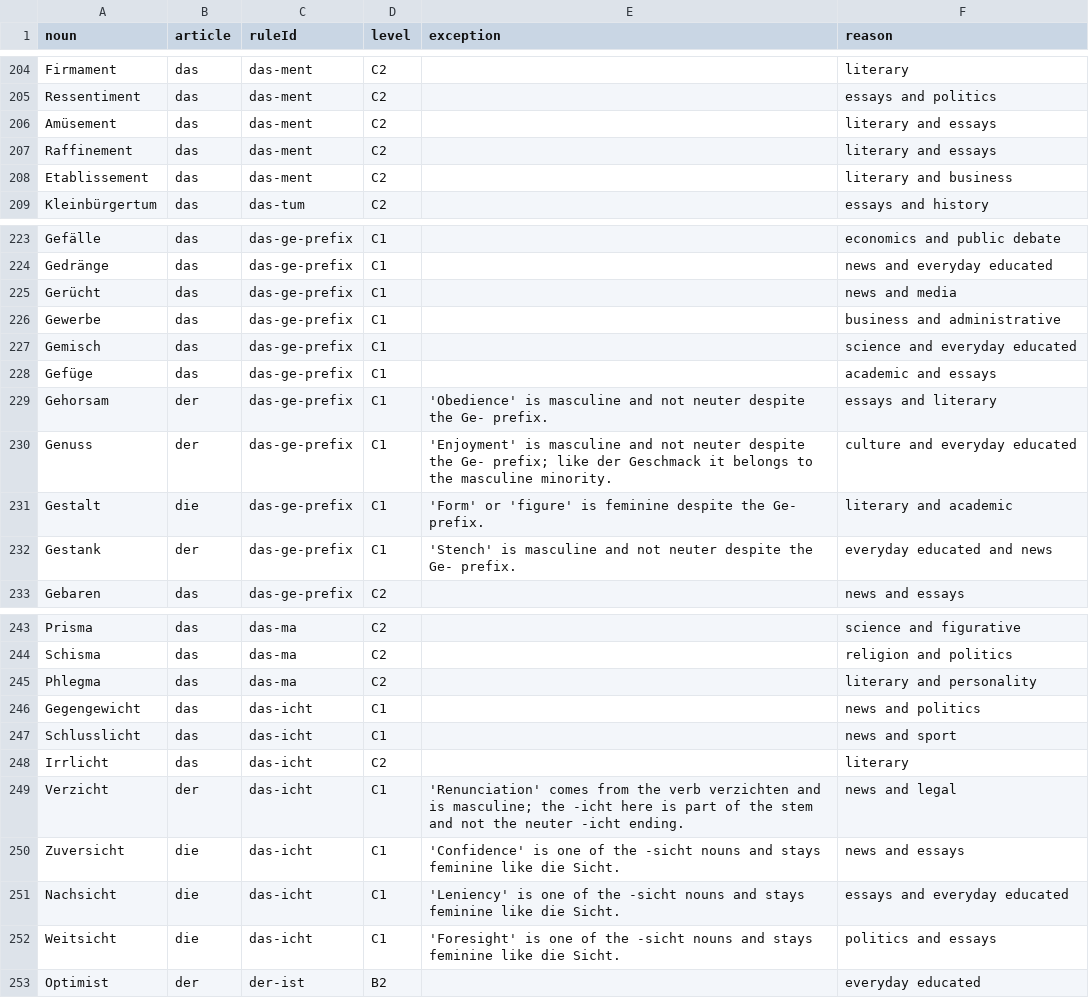
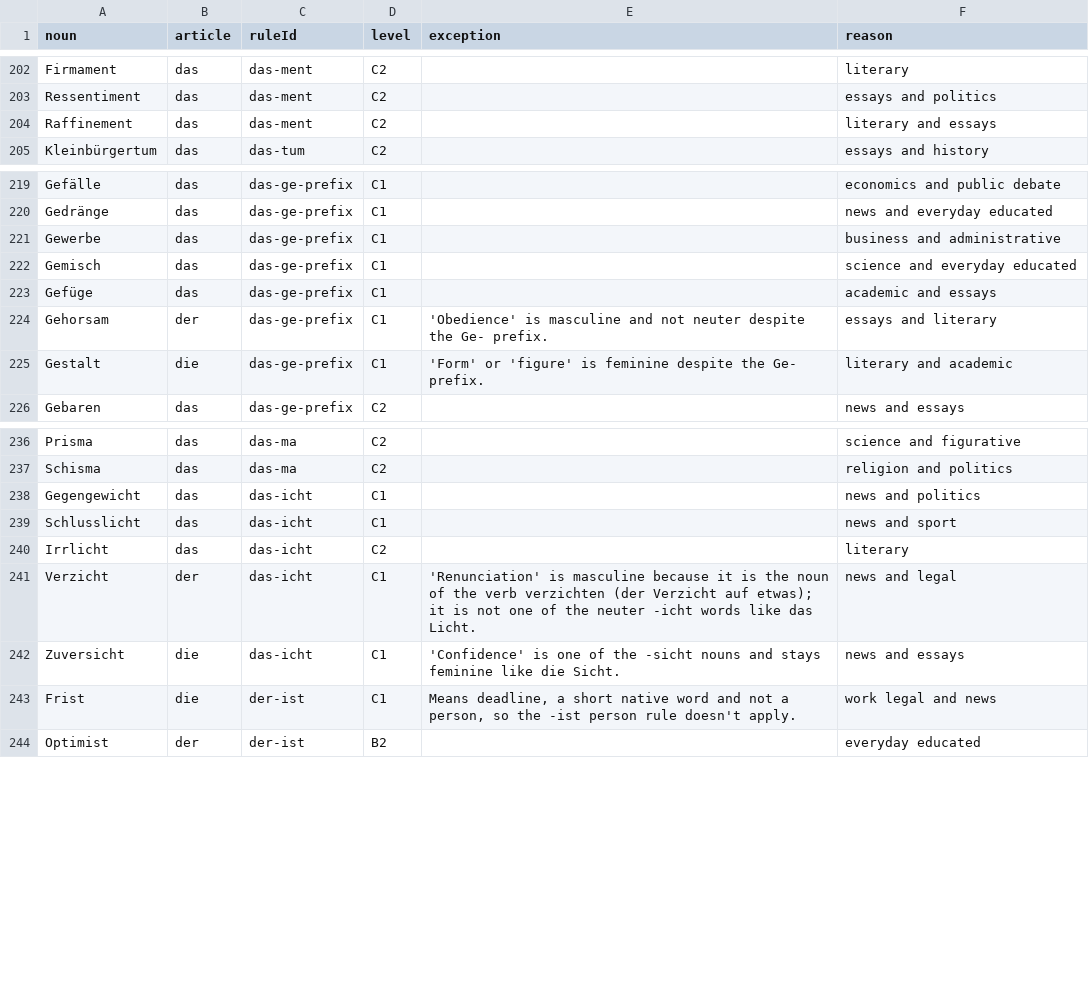
Before and after one commit to paukstelyte/de-app, a CSV file: scripts/c-levels/candidates.csv, drawn as a sheet; only a part is shown, gaps mark what is left out; the diff covers the shown part only.

```diff
--- a/scripts/c-levels/candidates.csv
+++ b/scripts/c-levels/candidates.csv
@@ -205,5 +203,3 @@ Firmament,das,das-ment,C2,,literary
 Ressentiment,das,das-ment,C2,,essays and politics
-Amüsement,das,das-ment,C2,,literary and essays
 Raffinement,das,das-ment,C2,,literary and essays
-Etablissement,das,das-ment,C2,,literary and business
 Kleinbürgertum,das,das-tum,C2,,essays and history
@@ -224,3 +220,2 @@ Gefälle,das,das-ge-prefix,C1,,economics and public debate
 Gedränge,das,das-ge-prefix,C1,,news and everyday educated
-Gerücht,das,das-ge-prefix,C1,,news and media
 Gewerbe,das,das-ge-prefix,C1,,business and administrative
@@ -229,5 +224,3 @@ Gefüge,das,das-ge-prefix,C1,,academic and essays
 Gehorsam,der,das-ge-prefix,C1,'Obedience' is masculine and not neuter despite the Ge- prefix.,essays and literary
-Genuss,der,das-ge-prefix,C1,'Enjoyment' is masculine and not neuter despite the Ge- prefix; like der Geschmack it belongs to the masculine minority.,culture and everyday educated
 Gestalt,die,das-ge-prefix,C1,'Form' or 'figure' is feminine despite the Ge- prefix.,literary and academic
-Gestank,der,das-ge-prefix,C1,'Stench' is masculine and not neuter despite the Ge- prefix.,everyday educated and news
 Gebaren,das,das-ge-prefix,C2,,news and essays
@@ -244,3 +237,2 @@ Prisma,das,das-ma,C2,,science and figurative
 Schisma,das,das-ma,C2,,religion and politics
-Phlegma,das,das-ma,C2,,literary and personality
 Gegengewicht,das,das-icht,C1,,news and politics
@@ -248,6 +240,5 @@ Schlusslicht,das,das-icht,C1,,news and sport
 Irrlicht,das,das-icht,C2,,literary
-Verzicht,der,das-icht,C1,'Renunciation' comes from the verb verzichten and is masculine; the -icht here is part of the stem and not the neuter -icht ending.,news and legal
+Verzicht,der,das-icht,C1,'Renunciation' is masculine because it is the noun of the verb verzichten (der Verzicht auf etwas); it is not one of the neuter -icht words like das Licht.,news and legal
 Zuversicht,die,das-icht,C1,'Confidence' is one of the -sicht nouns and stays feminine like die Sicht.,news and essays
-Nachsicht,die,das-icht,C1,'Leniency' is one of the -sicht nouns and stays feminine like die Sicht.,essays and everyday educated
-Weitsicht,die,das-icht,C1,'Foresight' is one of the -sicht nouns and stays feminine like die Sicht.,politics and essays
+Frist,die,der-ist,C1,"Means deadline, a short native word and not a person, so the -ist person rule doesn't apply.",work legal and news
 Optimist,der,der-ist,B2,,everyday educated
```
Also changed, not shown: 5 removed rows and 3 edited cells elsewhere in this file, scripts/c-levels/review.csv, 2 other files.
